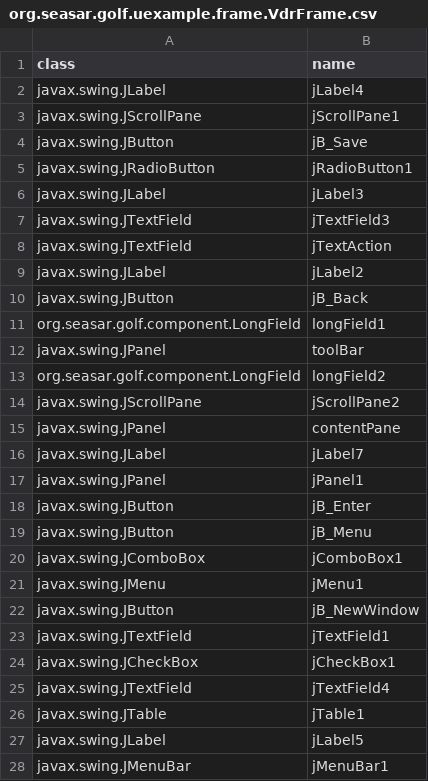
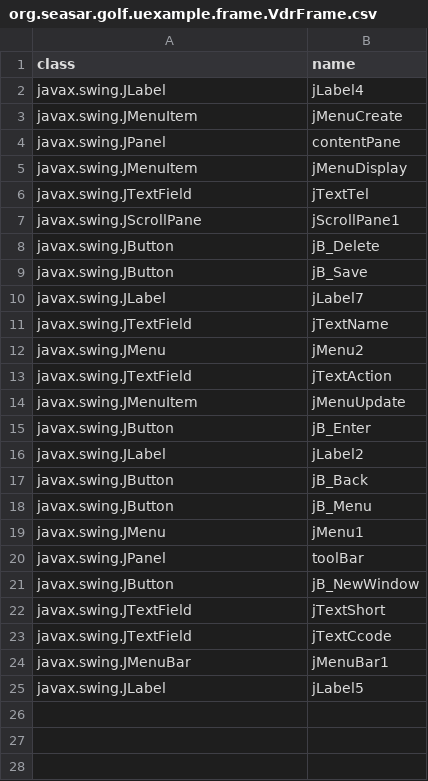
Before and after one commit to seasarorg/golf, a CSV file: golf/resources/org.seasar.golf.uexample.frame.VdrFrame.csv, drawn as a sheet.

Commit message:
git-svn-id: https://www.seasar.org/svn/sandbox/golf/trunk@118 330ffdcb-1ddb-4dd4-8add-47e3d2c5bf7b

```diff
--- a/golf/resources/org.seasar.golf.uexample.frame.VdrFrame.csv
+++ b/golf/resources/org.seasar.golf.uexample.frame.VdrFrame.csv
@@ -2,27 +2,24 @@ class,name
 javax.swing.JLabel,jLabel4
+javax.swing.JMenuItem,jMenuCreate
+javax.swing.JPanel,contentPane
+javax.swing.JMenuItem,jMenuDisplay
+javax.swing.JTextField,jTextTel
 javax.swing.JScrollPane,jScrollPane1
+javax.swing.JButton,jB_Delete
 javax.swing.JButton,jB_Save
-javax.swing.JRadioButton,jRadioButton1
-javax.swing.JLabel,jLabel3
-javax.swing.JTextField,jTextField3
+javax.swing.JLabel,jLabel7
+javax.swing.JTextField,jTextName
+javax.swing.JMenu,jMenu2
 javax.swing.JTextField,jTextAction
+javax.swing.JMenuItem,jMenuUpdate
+javax.swing.JButton,jB_Enter
 javax.swing.JLabel,jLabel2
 javax.swing.JButton,jB_Back
-org.seasar.golf.component.LongField,longField1
+javax.swing.JButton,jB_Menu
+javax.swing.JMenu,jMenu1
 javax.swing.JPanel,toolBar
-org.seasar.golf.component.LongField,longField2
-javax.swing.JScrollPane,jScrollPane2
-javax.swing.JPanel,contentPane
-javax.swing.JLabel,jLabel7
-javax.swing.JPanel,jPanel1
-javax.swing.JButton,jB_Enter
-javax.swing.JButton,jB_Menu
-javax.swing.JComboBox,jComboBox1
-javax.swing.JMenu,jMenu1
 javax.swing.JButton,jB_NewWindow
-javax.swing.JTextField,jTextField1
-javax.swing.JCheckBox,jCheckBox1
-javax.swing.JTextField,jTextField4
-javax.swing.JTable,jTable1
+javax.swing.JTextField,jTextShort
+javax.swing.JTextField,jTextCcode
+javax.swing.JMenuBar,jMenuBar1
 javax.swing.JLabel,jLabel5
-javax.swing.JMenuBar,jMenuBar1
```
Also changed, not shown: golf/resources/menuAction.csv, golf/resources/org.seasar.golf.uexample.frame.VdrsdFrame.csv, 4 other files.
